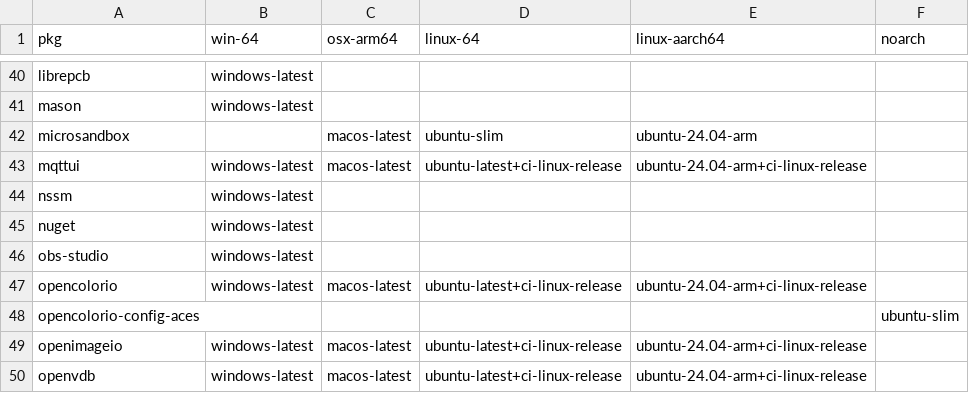
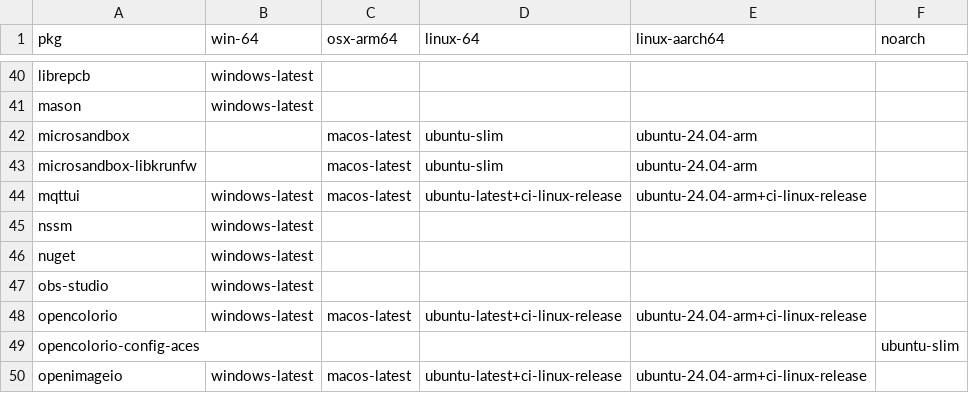
Before and after one commit to Glatzel/demon-forge, a CSV file: packages.csv, drawn as a sheet; only a part is shown, gaps mark what is left out; the shorter side is filled out with more unchanged rows; the diff names each change by its address in the sheet, - before the commit and + after, or states it on an @@ line.

Commit message:
feat: add microsandbox-libkrunfw

```diff
--- a/packages.csv
+++ b/packages.csv
+row 43: microsandbox-libkrunfw |  | macos-latest | ubuntu-slim | ubuntu-24.04-arm
```
Also changed, not shown: 2 other files.
